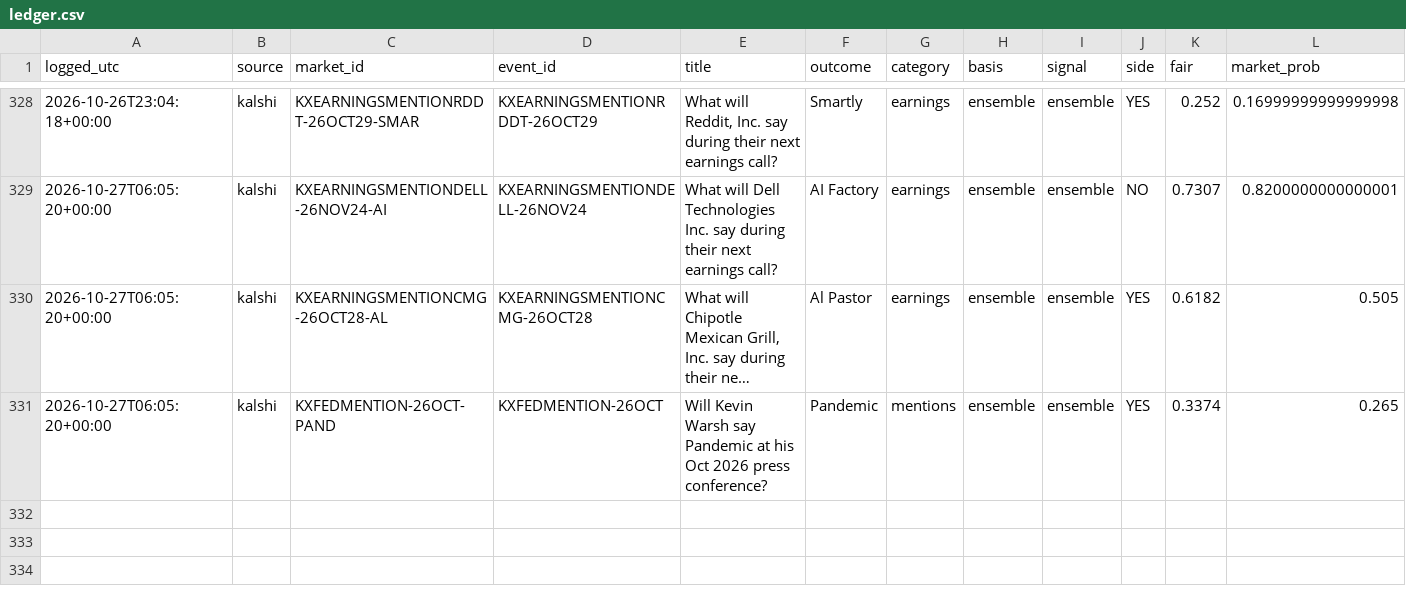
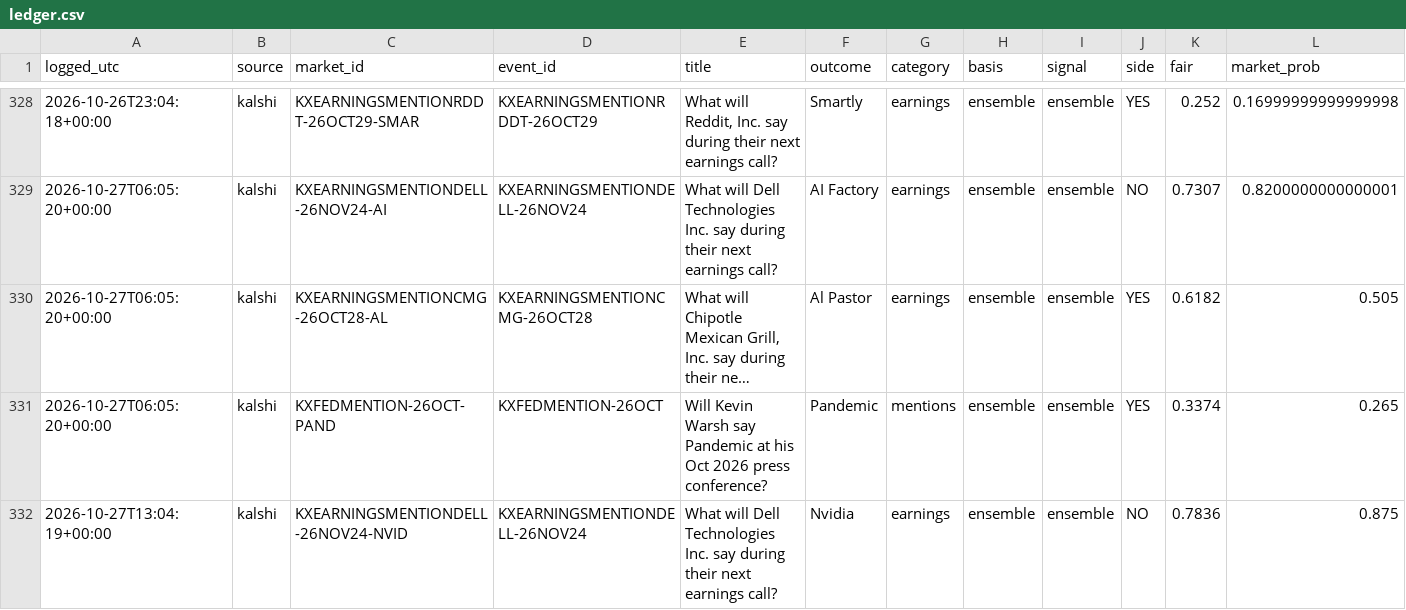
Before and after one commit to cj1234cj/markets, a CSV file: data/ledger.csv, drawn as a sheet; only a part is shown, gaps mark what is left out; long unchanged cells end in …; rows hold the shown columns only; the diff names each change by its address in the sheet, - before the commit and + after, or states it on an @@ line.

```diff
--- a/data/ledger.csv
+++ b/data/ledger.csv
+row 332: 2026-10-27T13:04:19+00:00 | kalshi | KXEARNINGSMENTIONDELL-26NOV24-NVID | KXEARNINGSMENTIONDELL-26NOV24 | What will Dell Technologies Inc. say during their next earnings call? | Nvidia | earnings | ensemble | ensemble | NO | 0.7836 | 0.875
```
Also changed, not shown: 9 other files.
